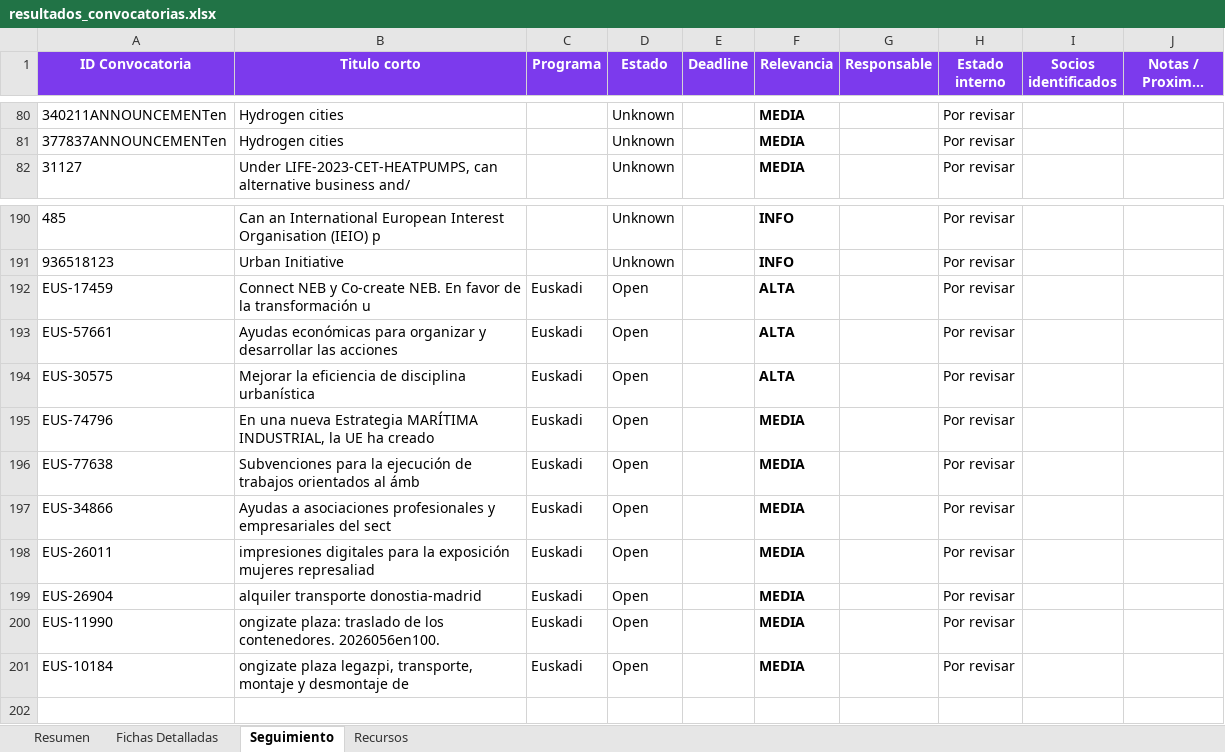
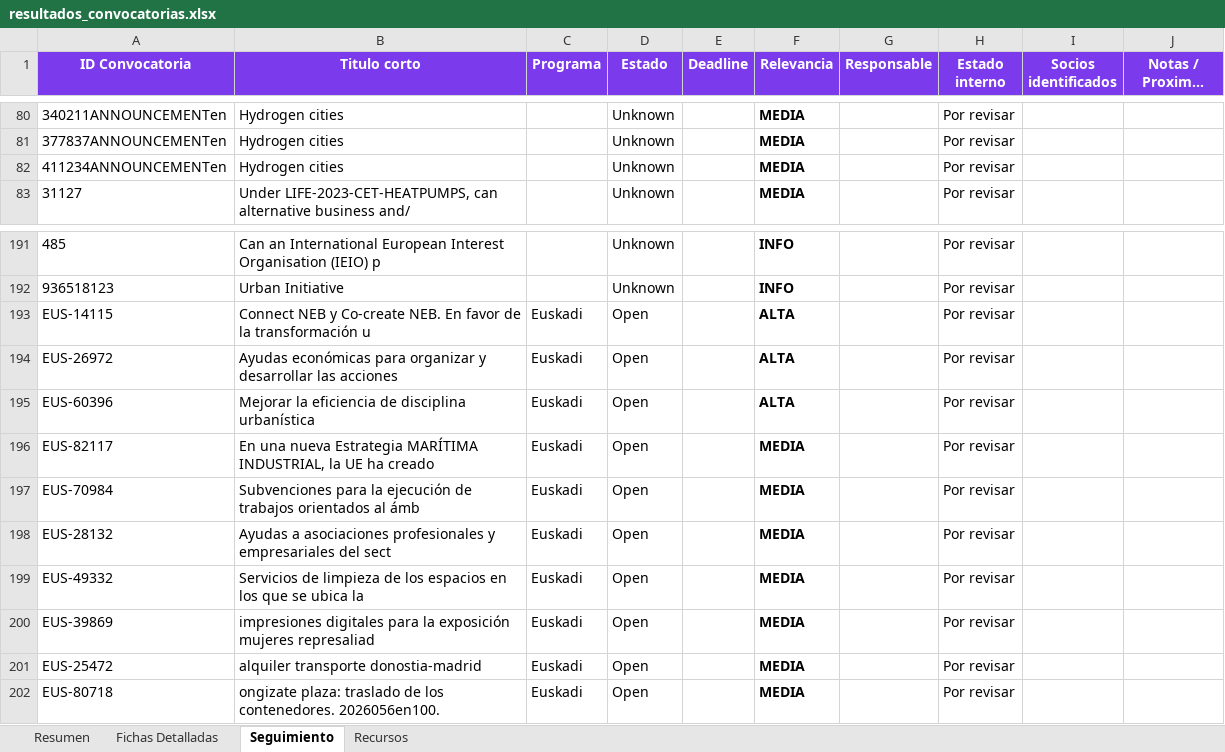
Before and after one commit to haguirre-lab/eu-funding-radar, an Excel workbook: docs/resultados_convocatorias.xlsx, sheet Seguimiento, drawn as a sheet; only a part is shown, gaps mark what is left out; long unchanged cells end in …; values as stored, in another font and other column widths than the file's, no borders; removed rows and columns are numbered as before the commit, all else as after; the diff names each change by its address in the sheet, - before the commit and + after, or states it on an @@ line.

```diff
--- a/docs/resultados_convocatorias.xlsx (sheet Seguimiento)
+++ b/docs/resultados_convocatorias.xlsx (sheet Seguimiento)
+row 82: 411234ANNOUNCEMENTen | Hydrogen cities |  | Unknown |  | MEDIA |  | Por revisar
-A193 (ID Convocatoria): EUS-17459
+A193 (ID Convocatoria): EUS-14115
-A194 (ID Convocatoria): EUS-57661
+A194 (ID Convocatoria): EUS-26972
-A195 (ID Convocatoria): EUS-30575
+A195 (ID Convocatoria): EUS-60396
-A196 (ID Convocatoria): EUS-74796
+A196 (ID Convocatoria): EUS-82117
-A197 (ID Convocatoria): EUS-77638
+A197 (ID Convocatoria): EUS-70984
-A198 (ID Convocatoria): EUS-34866
+A198 (ID Convocatoria): EUS-28132
+row 199: EUS-49332 | Servicios de limpieza de los espacios en los que se ubica la | Euskadi | Open |  | MEDIA |  | Por revisar
-A200 (ID Convocatoria): EUS-26011
+A200 (ID Convocatoria): EUS-39869
-A201 (ID Convocatoria): EUS-26904
+A201 (ID Convocatoria): EUS-25472
-A202 (ID Convocatoria): EUS-11990
+A202 (ID Convocatoria): EUS-80718
-row 201: EUS-10184 | ongizate plaza legazpi, transporte, montaje y desmontaje de | Euskadi | Open |  | MEDIA |  | Por revisar
```
Also changed, not shown: sheet Fichas Detalladas, sheet Resumen, 3 other files.
